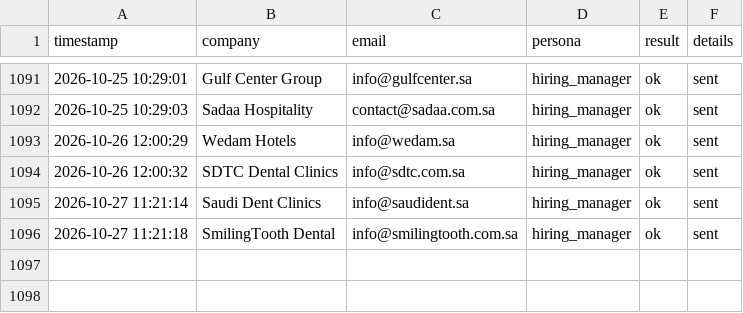
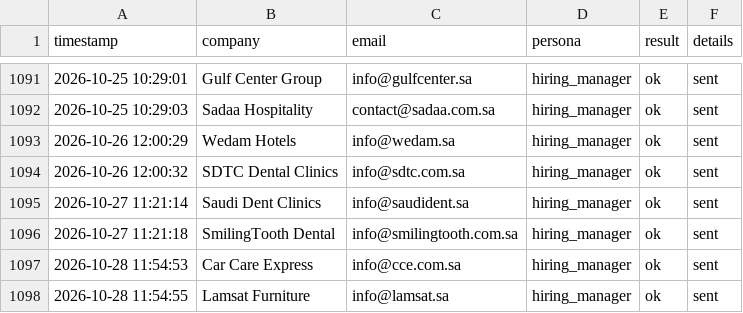
Before and after one commit to Nuredin-Moh/job-madinah, a CSV file: data/sent_log.csv, drawn as a sheet; only a part is shown, gaps mark what is left out.

```diff
--- a/data/sent_log.csv
+++ b/data/sent_log.csv
@@ -1096 +1096,3 @@ timestamp,company,email,persona,result,details
 2026-10-27 11:21:18,SmilingTooth Dental,info@smilingtooth.com.sa,hiring_manager,ok,sent
+2026-10-28 11:54:53,Car Care Express,info@cce.com.sa,hiring_manager,ok,sent
+2026-10-28 11:54:55,Lamsat Furniture,info@lamsat.sa,hiring_manager,ok,sent
```
Also changed, not shown: data/portal_queue.csv, data/sent_history.csv.
